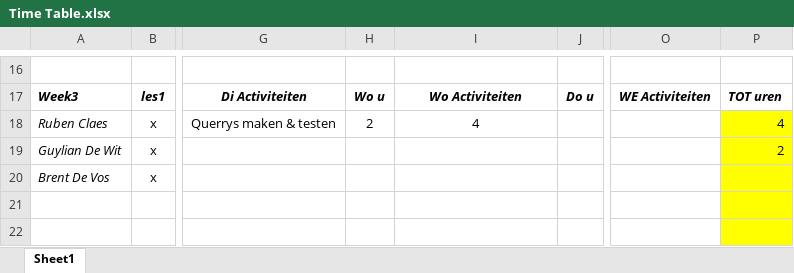
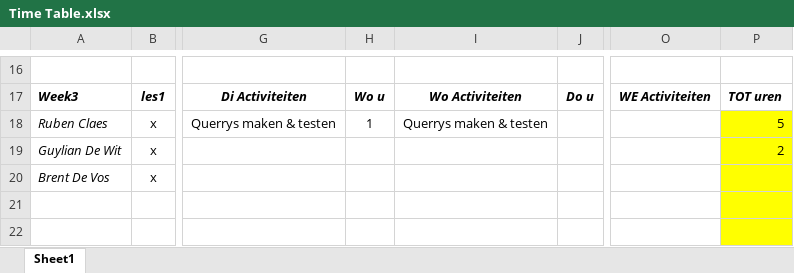
Before and after one commit to Spectrlx/GroepsWerk_Nature_SQL, an Excel workbook: Time Table.xlsx, sheet Sheet1, drawn as a sheet; only a part is shown, gaps mark what is left out; values as stored, in another font and other column widths than the file's, no borders; the diff names each change by its address in the sheet, - before the commit and + after, or states it on an @@ line.

Commit message:
querrys toegevoegd & timeTable aangepast

```diff
--- a/Time Table.xlsx (sheet Sheet1)
+++ b/Time Table.xlsx (sheet Sheet1)
-H18: 2
+H18: 1
-I18: 4
+I18: Querrys maken & testen
-P18: 4
+P18: 5
```
Also changed, not shown: 1 other file.
